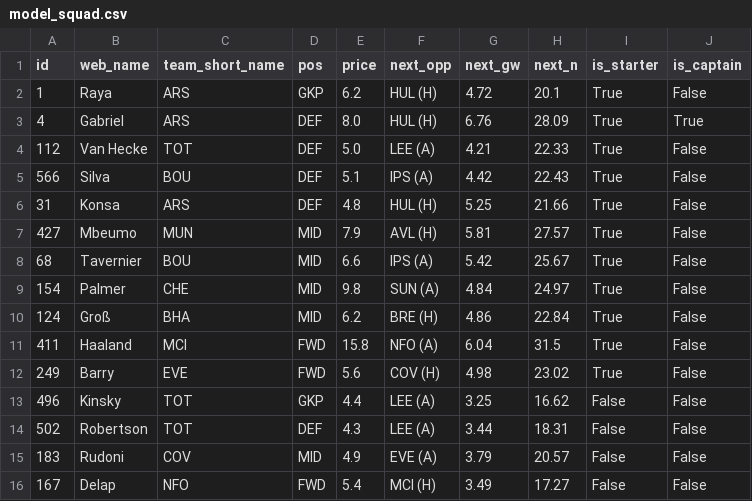
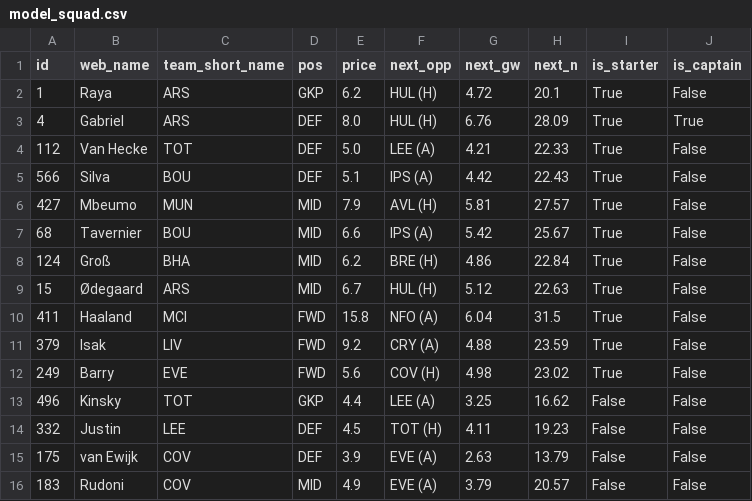
Before and after one commit to arlind55/fplproject, a CSV file: data/current/model_squad.csv, drawn as a sheet; removed rows and columns are numbered as before the commit, all else as after; the diff names each change by its address in the sheet, - before the commit and + after, or states it on an @@ line.

```diff
--- a/data/current/model_squad.csv
+++ b/data/current/model_squad.csv
-row 6: 31 | Konsa | ARS | DEF | 4.8 | HUL (H) | 5.25 | 21.66 | True | False
-row 9: 154 | Palmer | CHE | MID | 9.8 | SUN (A) | 4.84 | 24.97 | True | False
+row 9: 15 | Ødegaard | ARS | MID | 6.7 | HUL (H) | 5.12 | 22.63 | True | False
+row 11: 379 | Isak | LIV | FWD | 9.2 | CRY (A) | 4.88 | 23.59 | True | False
-row 14: 502 | Robertson | TOT | DEF | 4.3 | LEE (A) | 3.44 | 18.31 | False | False
+row 14: 332 | Justin | LEE | DEF | 4.5 | TOT (H) | 4.11 | 19.23 | False | False
+row 15: 175 | van Ewijk | COV | DEF | 3.9 | EVE (A) | 2.63 | 13.79 | False | False
-row 16: 167 | Delap | NFO | FWD | 5.4 | MCI (H) | 3.49 | 17.27 | False | False
```
Also changed, not shown: data/current/captains.csv, data/current/players.csv, 8 other files.
